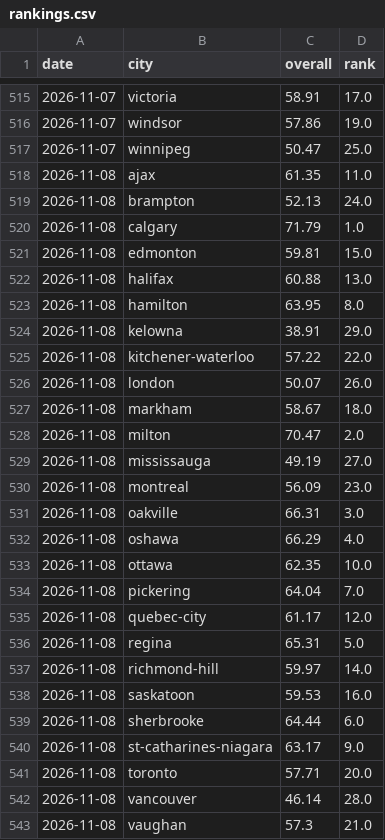
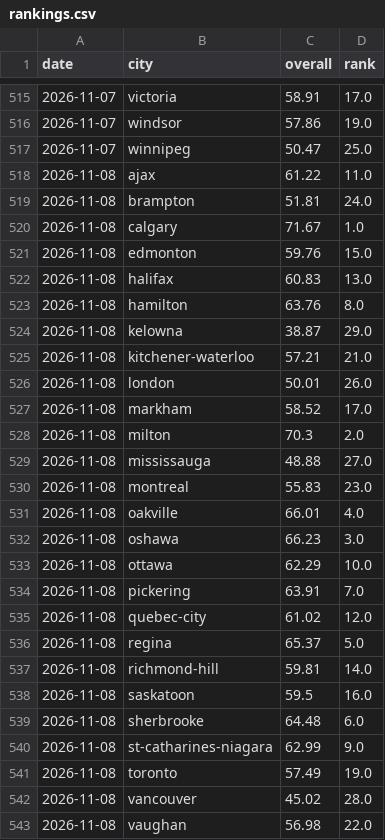
Before and after one commit to imran-ahmed377/city_rank_ai, a CSV file: data/history/rankings.csv, drawn as a sheet; only a part is shown, gaps mark what is left out; the diff covers the shown part only.

```diff
--- a/data/history/rankings.csv
+++ b/data/history/rankings.csv
@@ -517,27 +517,27 @@ date,city,overall,rank
 2026-11-07,winnipeg,50.47,25.0
-2026-11-08,ajax,61.35,11.0
-2026-11-08,brampton,52.13,24.0
-2026-11-08,calgary,71.79,1.0
-2026-11-08,edmonton,59.81,15.0
-2026-11-08,halifax,60.88,13.0
-2026-11-08,hamilton,63.95,8.0
-2026-11-08,kelowna,38.91,29.0
-2026-11-08,kitchener-waterloo,57.22,22.0
-2026-11-08,london,50.07,26.0
-2026-11-08,markham,58.67,18.0
-2026-11-08,milton,70.47,2.0
-2026-11-08,mississauga,49.19,27.0
-2026-11-08,montreal,56.09,23.0
-2026-11-08,oakville,66.31,3.0
-2026-11-08,oshawa,66.29,4.0
-2026-11-08,ottawa,62.35,10.0
-2026-11-08,pickering,64.04,7.0
-2026-11-08,quebec-city,61.17,12.0
-2026-11-08,regina,65.31,5.0
-2026-11-08,richmond-hill,59.97,14.0
-2026-11-08,saskatoon,59.53,16.0
-2026-11-08,sherbrooke,64.44,6.0
-2026-11-08,st-catharines-niagara,63.17,9.0
-2026-11-08,toronto,57.71,20.0
-2026-11-08,vancouver,46.14,28.0
-2026-11-08,vaughan,57.3,21.0
+2026-11-08,ajax,61.22,11.0
+2026-11-08,brampton,51.81,24.0
+2026-11-08,calgary,71.67,1.0
+2026-11-08,edmonton,59.76,15.0
+2026-11-08,halifax,60.83,13.0
+2026-11-08,hamilton,63.76,8.0
+2026-11-08,kelowna,38.87,29.0
+2026-11-08,kitchener-waterloo,57.21,21.0
+2026-11-08,london,50.01,26.0
+2026-11-08,markham,58.52,17.0
+2026-11-08,milton,70.3,2.0
+2026-11-08,mississauga,48.88,27.0
+2026-11-08,montreal,55.83,23.0
+2026-11-08,oakville,66.01,4.0
+2026-11-08,oshawa,66.23,3.0
+2026-11-08,ottawa,62.29,10.0
+2026-11-08,pickering,63.91,7.0
+2026-11-08,quebec-city,61.02,12.0
+2026-11-08,regina,65.37,5.0
+2026-11-08,richmond-hill,59.81,14.0
+2026-11-08,saskatoon,59.5,16.0
+2026-11-08,sherbrooke,64.48,6.0
+2026-11-08,st-catharines-niagara,62.99,9.0
+2026-11-08,toronto,57.49,19.0
+2026-11-08,vancouver,45.02,28.0
+2026-11-08,vaughan,56.98,22.0
```
Also changed, not shown: 5 edited cells elsewhere in this file, data/history/weather_observations.csv, data/metrics/air_quality.csv, 6 other files.
